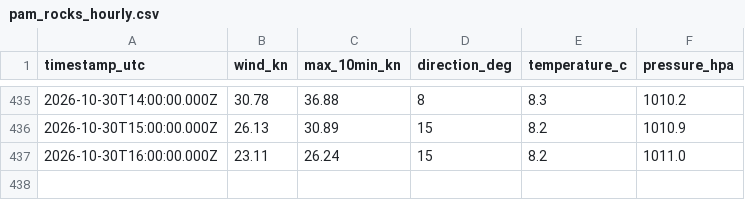
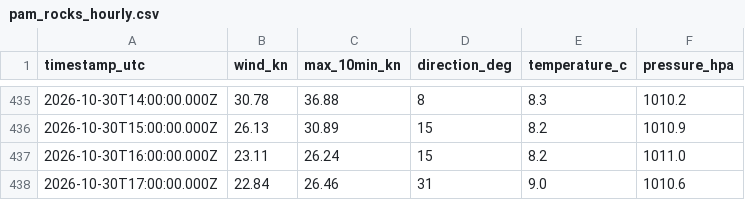
Before and after one commit to ryanajnelson-sys/Squamish-Wind-AI, a CSV file: data/pam_rocks_hourly.csv, drawn as a sheet; only a part is shown, gaps mark what is left out.

```diff
--- a/data/pam_rocks_hourly.csv
+++ b/data/pam_rocks_hourly.csv
@@ -437 +437,2 @@ timestamp_utc,wind_kn,max_10min_kn,direction_deg,temperature_c,pressure_hpa
 2026-10-30T16:00:00.000Z,23.11,26.24,15,8.2,1011.0
+2026-10-30T17:00:00.000Z,22.84,26.46,31,9.0,1010.6
```
